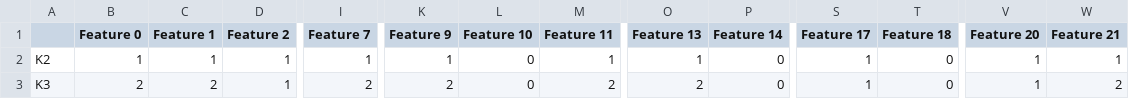
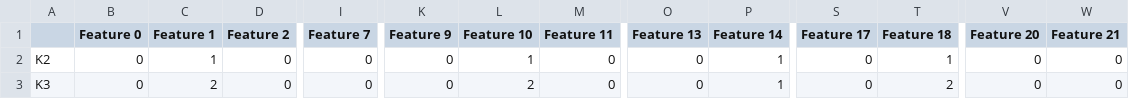
Before and after one commit to KwatMDPhD/ccal, a TSV file: notebook/nmf__0__0-1__10/3/w/hcc__euclidean__100__ward/hcc__k_x_column.tsv, drawn as a sheet; only a part is shown, gaps mark what is left out; the diff covers the shown part only; the diff names each change by its address in the sheet, - before the commit and + after, or states it on an @@ line.

```diff
--- a/notebook/nmf__0__0-1__10/3/w/hcc__euclidean__100__ward/hcc__k_x_column.tsv
+++ b/notebook/nmf__0__0-1__10/3/w/hcc__euclidean__100__ward/hcc__k_x_column.tsv
-B2 (Feature 0): 1
+B2 (Feature 0): 0
-D2:D3 (Feature 2): 1
+D2:D3 (Feature 2): 0
-I2 (Feature 7): 1
+I2 (Feature 7): 0
-K2 (Feature 9): 1
+K2 (Feature 9): 0
-L2 (Feature 10): 0
+L2 (Feature 10): 1
-M2 (Feature 11): 1
+M2 (Feature 11): 0
-O2 (Feature 13): 1
+O2 (Feature 13): 0
-P2:P3 (Feature 14): 0
+P2:P3 (Feature 14): 1
-S2:S3 (Feature 17): 1
+S2:S3 (Feature 17): 0
-T2 (Feature 18): 0
+T2 (Feature 18): 1
-V2:V3 (Feature 20): 1
+V2:V3 (Feature 20): 0
-W2 (Feature 21): 1
+W2 (Feature 21): 0
-B3 (Feature 0): 2
+B3 (Feature 0): 0
-I3 (Feature 7): 2
+I3 (Feature 7): 0
-K3 (Feature 9): 2
+K3 (Feature 9): 0
-L3 (Feature 10): 0
+L3 (Feature 10): 2
-M3 (Feature 11): 2
+M3 (Feature 11): 0
-O3 (Feature 13): 2
+O3 (Feature 13): 0
-T3 (Feature 18): 0
+T3 (Feature 18): 2
-W3 (Feature 21): 2
+W3 (Feature 21): 0
```
Also changed, not shown: 67 edited cells elsewhere in this file, notebook/nmf__0__0-1__10/3/h/hcc__euclidean__100__ward/hcc__k_x_column.tsv, notebook/nmf__0__0-1__10/nmfcc__k_x_column.tsv, 41 other files.
